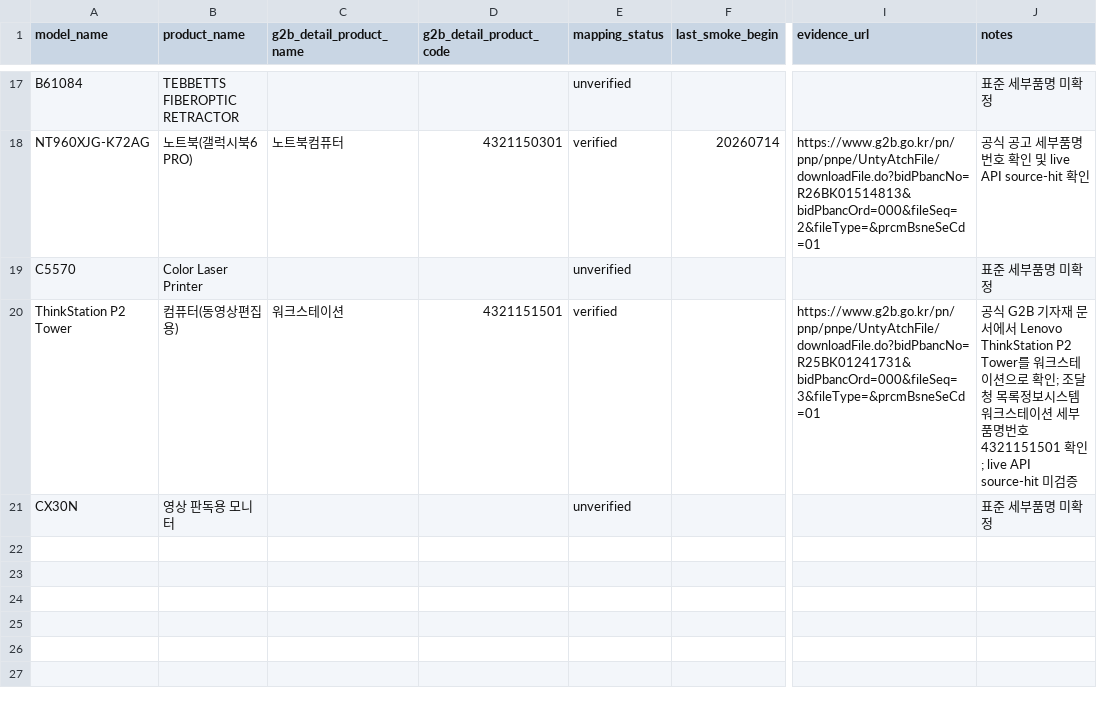
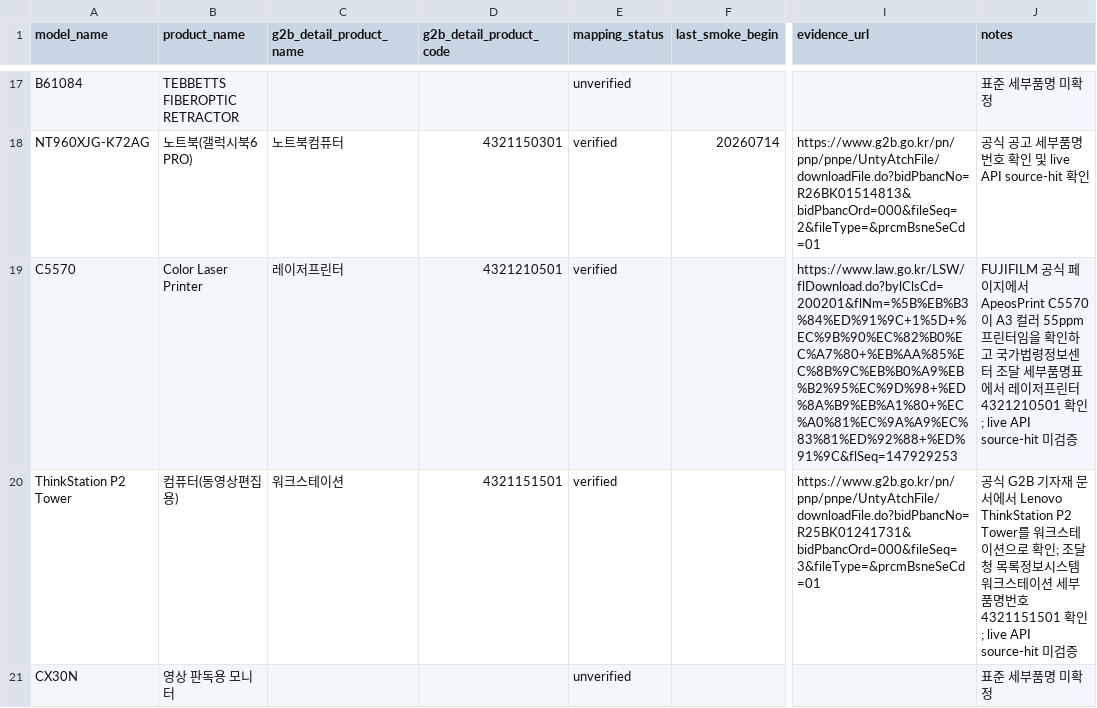
Before and after one commit to dekt-oss/price-check-assistant, a CSV file: data/g2b_product_mappings.csv, drawn as a sheet; only a part is shown, gaps mark what is left out; the diff names each change by its address in the sheet, - before the commit and + after, or states it on an @@ line.

Commit message:
feat: add hardened manufacturer public-price source

```diff
--- a/data/g2b_product_mappings.csv
+++ b/data/g2b_product_mappings.csv
-C19 (g2b_detail_product_name): (empty)
+C19 (g2b_detail_product_name): 레이저프린터
-D19 (g2b_detail_product_code): (empty)
+D19 (g2b_detail_product_code): 4321210501
-E19 (mapping_status): unverified
+E19 (mapping_status): verified
-I19 (evidence_url): (empty)
+I19 (evidence_url): https://www.law.go.kr/LSW/flDownload.do?bylClsCd=200201&flNm=%5B%EB%B3%84%ED%91%9C+1%5D+%EC%9B%90%EC%82%B0%EC%A7%80+%EB%AA%85%EC%8B%9C%EB%B0%A9%EB%B2%95%EC%9D%98+%ED%8A%B9%EB%A1%80+%EC%A0%81%EC%9A%A9%EC%83%81%ED%92%88+%ED%91%9C&flSeq=147929253
-J19 (notes): 표준 세부품명 미확정
+J19 (notes): FUJIFILM 공식 페이지에서 ApeosPrint C5570이 A3 컬러 55ppm 프린터임을 확인하고 국가법령정보센터 조달 세부품명표에서 레이저프린터 4321210501 확인; live API source-hit 미검증
```
Also changed, not shown: data/manufacturer_aliases.csv, data/phase0_products.csv, 6 other files.
